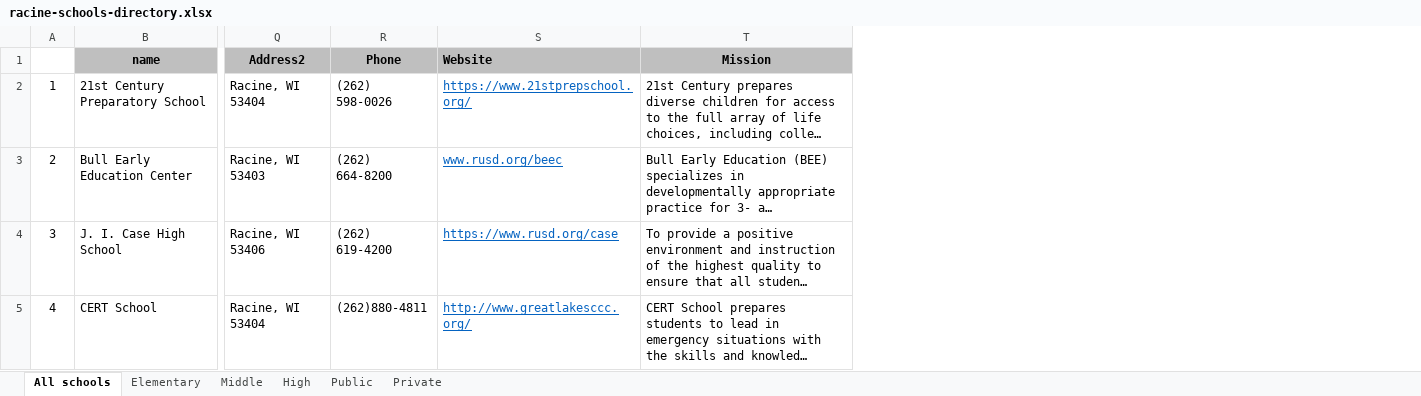
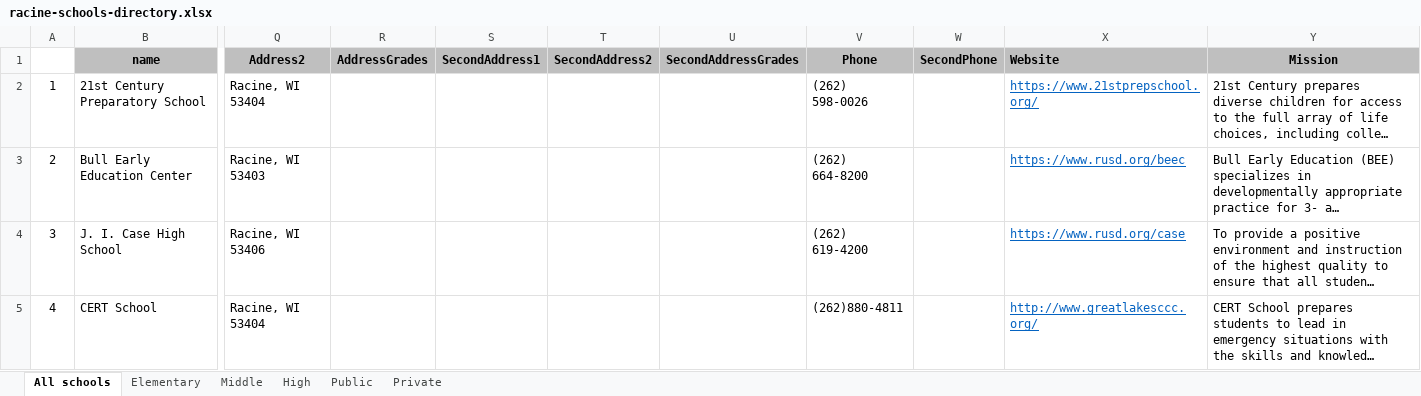
Before and after one commit to nwg/racine-schools, an Excel workbook: scripts/data/racine-schools-directory.xlsx, sheet All schools, drawn as a sheet; only a part is shown, gaps mark what is left out; long unchanged cells end in …; values as stored, in another font and other column widths than the file's, no borders; conditional formats not drawn; addresses are those after the commit; the diff covers the shown part only; the diff names each change by its address in the sheet, - before the commit and + after, or states it on an @@ line.

Commit message:
add updated directory

```diff
--- a/scripts/data/racine-schools-directory.xlsx (sheet All schools)
+++ b/scripts/data/racine-schools-directory.xlsx (sheet All schools)
+column R (AddressGrades), empty
+column S (SecondAddress1), empty
+column T (SecondAddress2), empty
+column U (SecondAddressGrades), empty
+column W (SecondPhone), empty
-X3 (Website): www.rusd.org/beec
+X3 (Website): https://www.rusd.org/beec
```
Also changed, not shown: 1 added row and 10 edited cells elsewhere in this sheet, 1 other file.
